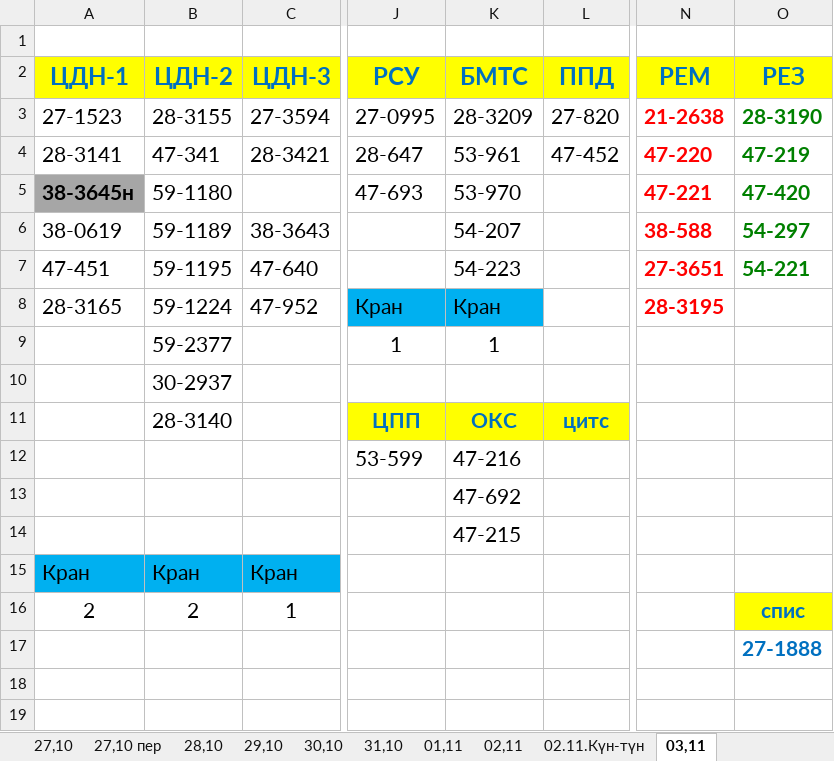
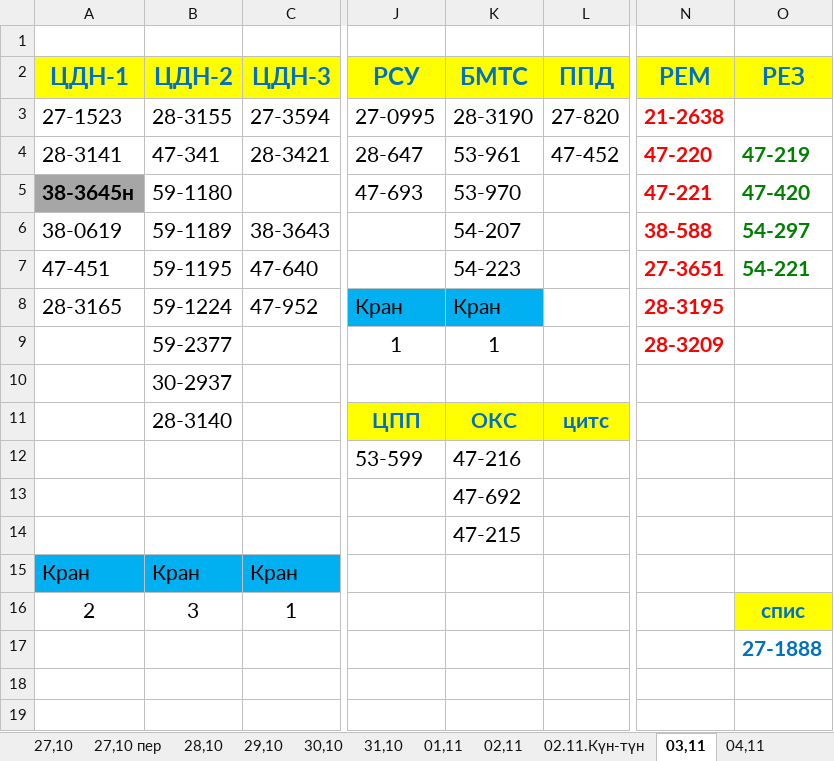
Before and after one commit to aura2889/summary, an Excel workbook: raw/SVOD.xlsx, sheet 03,11, drawn as a sheet; only a part is shown, gaps mark what is left out; values as stored, in another font and other column widths than the file's, no borders; the diff names each change by its address in the sheet, - before the commit and + after, or states it on an @@ line.

```diff
--- a/raw/SVOD.xlsx (sheet 03,11)
+++ b/raw/SVOD.xlsx (sheet 03,11)
+sheet tab: 04,11
-K3 (БМТС): 28-3209
+K3 (БМТС): 28-3190
-O3 (РЕЗ): 28-3190
+O3 (РЕЗ): (empty)
-N9 (РЕМ): (empty)
+N9 (РЕМ): 28-3209
-B16 (ЦДН-2): 2
+B16 (ЦДН-2): 3
```
Also changed, not shown: archive/2026-11-04/svod.xlsx, raw/BUS.xlsx, 6 other files.
